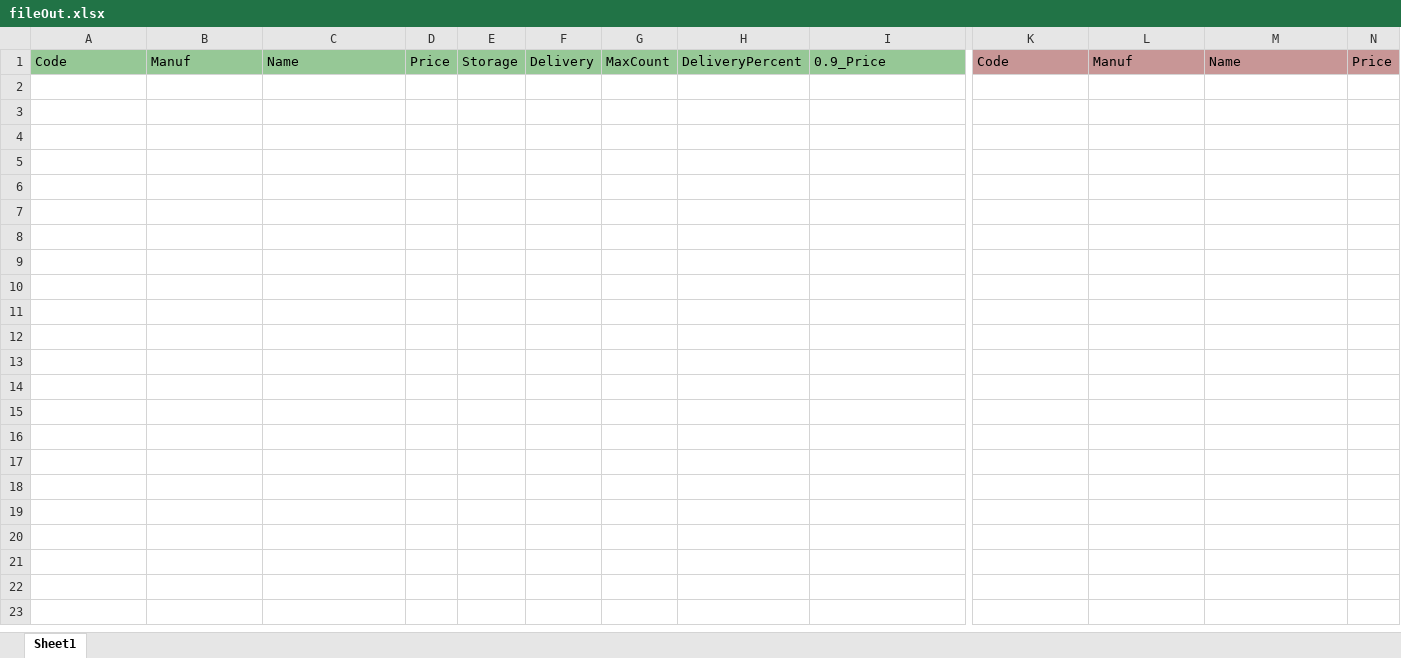
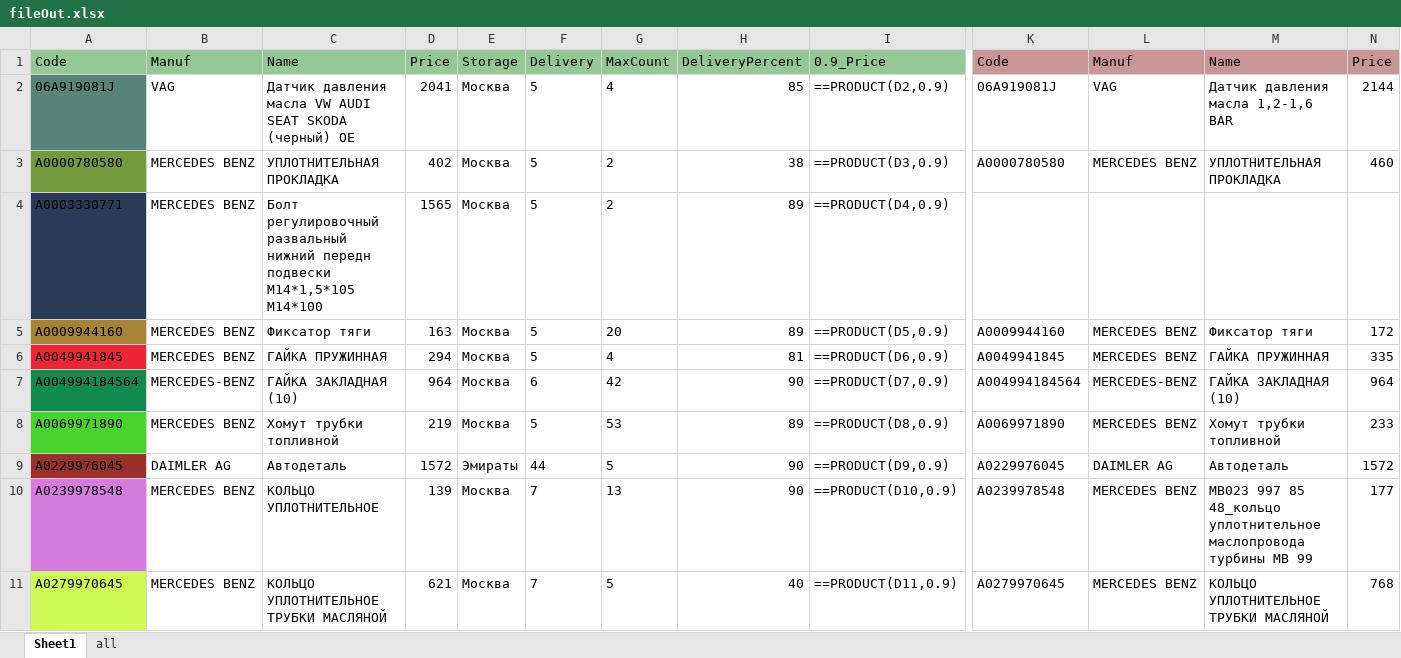
Before and after one commit to RB-PRO/avtoto, an Excel workbook: fileOut.xlsx, sheet Sheet1, drawn as a sheet; only a part is shown, gaps mark what is left out; values as stored, in another font and other column widths than the file's, no borders; formulas without a stored value are shown as written; rows hold the shown columns only; the diff covers the shown part only; the diff names each change by its address in the sheet, - before the commit and + after, or states it on an @@ line.

```diff
--- a/fileOut.xlsx (sheet Sheet1)
+++ b/fileOut.xlsx (sheet Sheet1)
+sheet tab: all
+row 2: 06A919081J | VAG | Датчик давления масла VW AUDI SEAT SKODA (черный) OE | 2041 | Москва | 5 | 4 | 85 | ==PRODUCT(D2,0.9) | 06A919081J | VAG | Датчик давления масла 1,2-1,6 BAR | 2144
+row 3: A0000780580 | MERCEDES BENZ | УПЛОТНИТЕЛЬНАЯ ПРОКЛАДКА | 402 | Москва | 5 | 2 | 38 | ==PRODUCT(D3,0.9) | A0000780580 | MERCEDES BENZ | УПЛОТНИТЕЛЬНАЯ ПРОКЛАДКА | 460
+row 4: A0003330771 | MERCEDES BENZ | Болт регулировочный развальный нижний передн подвески М14*1,5*105 М14*100 | 1565 | Москва | 5 | 2 | 89 | ==PRODUCT(D4,0.9)
+row 5: A0009944160 | MERCEDES BENZ | Фиксатоp тяги | 163 | Москва | 5 | 20 | 89 | ==PRODUCT(D5,0.9) | A0009944160 | MERCEDES BENZ | Фиксатоp тяги | 172
+row 6: A0049941845 | MERCEDES BENZ | ГАЙКА ПРУЖИННАЯ | 294 | Москва | 5 | 4 | 81 | ==PRODUCT(D6,0.9) | A0049941845 | MERCEDES BENZ | ГАЙКА ПРУЖИННАЯ | 335
+row 7: A004994184564 | MERCEDES-BENZ | ГАЙКА ЗАКЛАДНАЯ (10) | 964 | Москва | 6 | 42 | 90 | ==PRODUCT(D7,0.9) | A004994184564 | MERCEDES-BENZ | ГАЙКА ЗАКЛАДНАЯ (10) | 964
+row 8: A0069971890 | MERCEDES BENZ | Хомут тpубки топливной | 219 | Москва | 5 | 53 | 89 | ==PRODUCT(D8,0.9) | A0069971890 | MERCEDES BENZ | Хомут тpубки топливной | 233
+row 9: A0229976045 | DAIMLER AG | Автодеталь | 1572 | Эмираты | 44 | 5 | 90 | ==PRODUCT(D9,0.9) | A0229976045 | DAIMLER AG | Автодеталь | 1572
+row 10: A0239978548 | MERCEDES BENZ | КОЛЬЦО УПЛОТНИТЕЛЬНОЕ | 139 | Москва | 7 | 13 | 90 | ==PRODUCT(D10,0.9) | A0239978548 | MERCEDES BENZ | MB023 997 85 48_кольцо уплотнительное маслопровода турбины MB 99 | 177
+row 11: A0279970645 | MERCEDES BENZ | КОЛЬЦО УПЛОТНИТЕЛЬНОЕ ТРУБКИ МАСЛЯНОЙ | 621 | Москва | 7 | 5 | 40 | ==PRODUCT(D11,0.9) | A0279970645 | MERCEDES BENZ | КОЛЬЦО УПЛОТНИТЕЛЬНОЕ ТРУБКИ МАСЛЯНОЙ | 768
```
Also changed, not shown: 36 added rows elsewhere in this sheet, article.xlsx, article2.xlsx, 6 other files.
